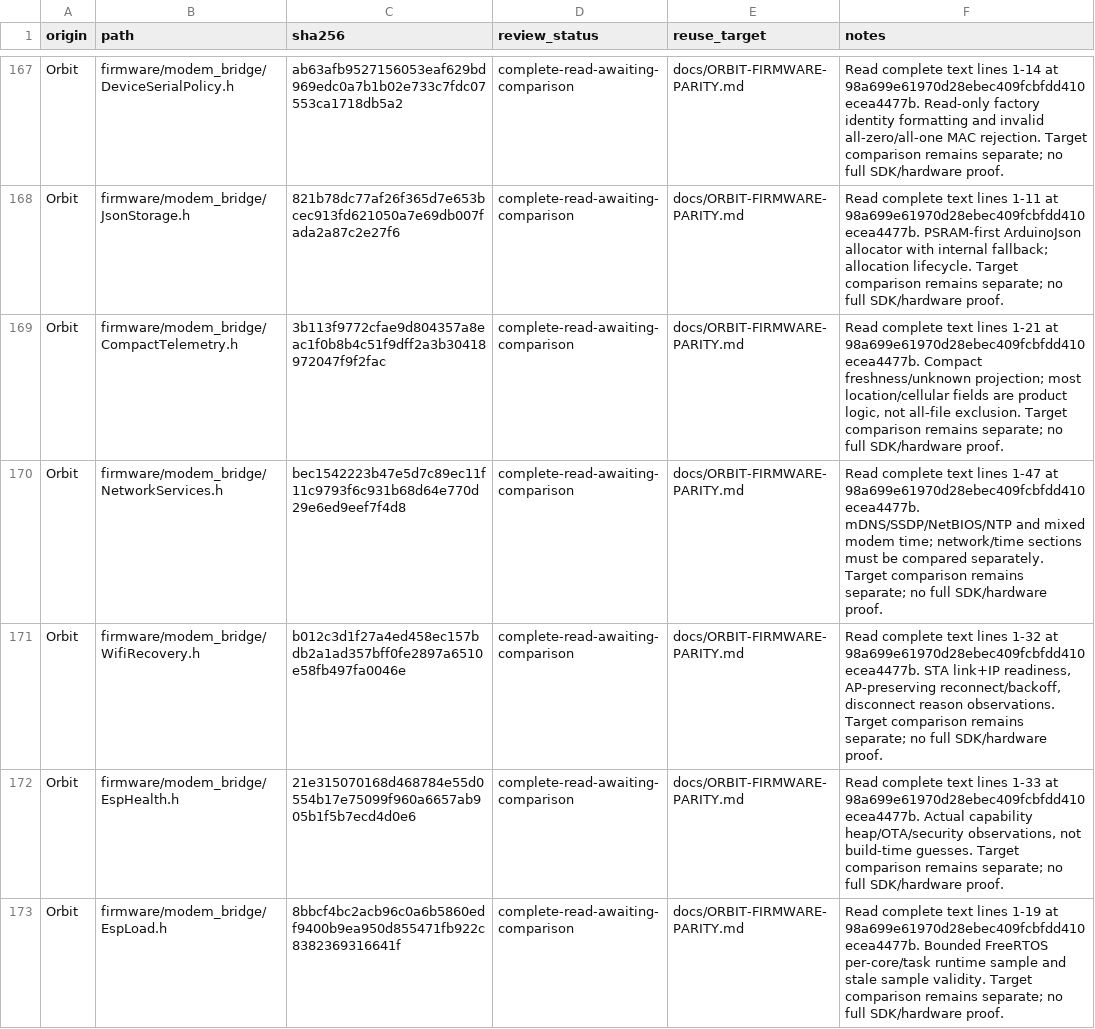
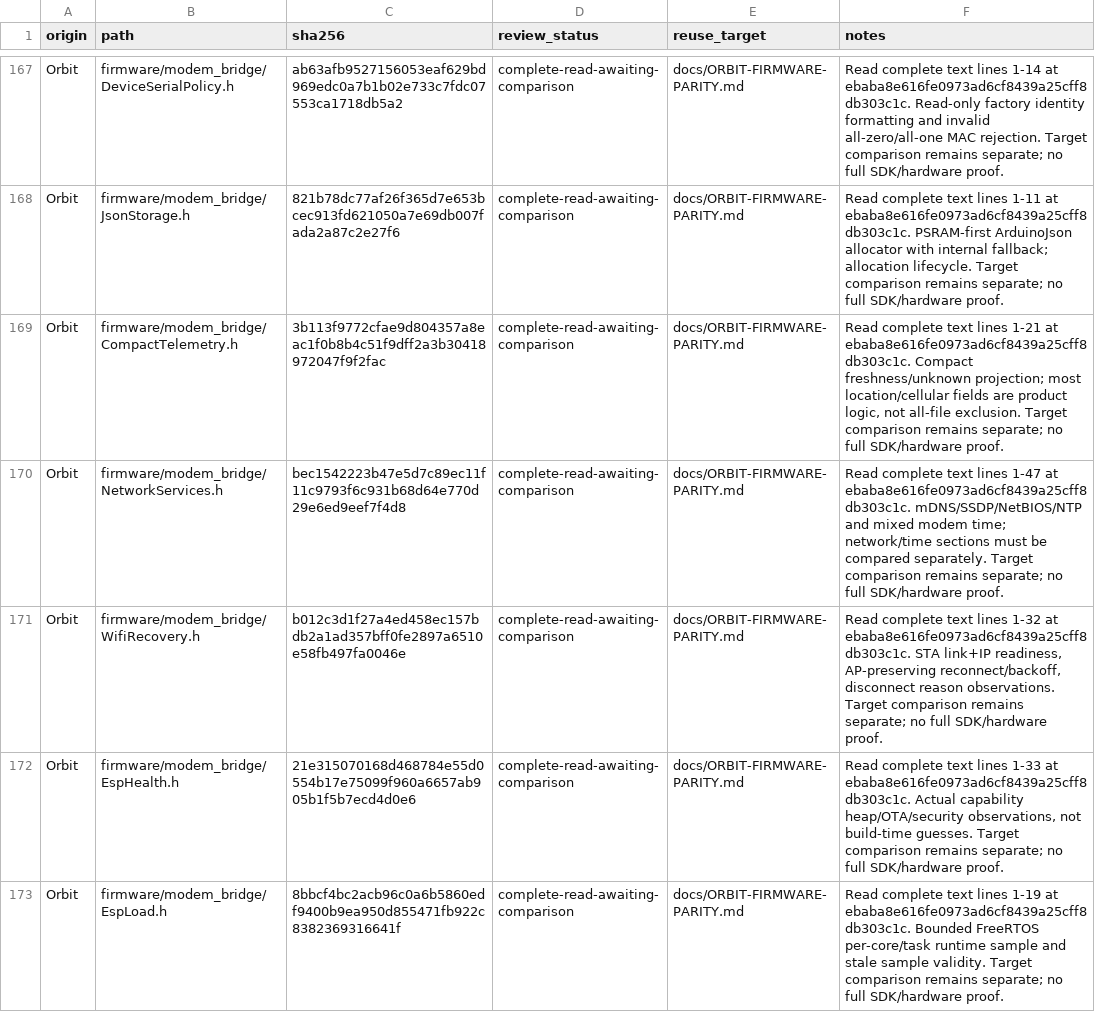
Before and after one commit to DRSDavidSoft/PakarController, a CSV file: docs/reuse-review-evidence.csv, drawn as a sheet; only a part is shown, gaps mark what is left out; the diff covers the shown part only.

```diff
--- a/docs/reuse-review-evidence.csv
+++ b/docs/reuse-review-evidence.csv
@@ -167,7 +167,7 @@ origin,path,sha256,review_status,reuse_target,notes
-"Orbit","firmware/modem_bridge/DeviceSerialPolicy.h","ab63afb9527156053eaf629bd969edc0a7b1b02e733c7fdc07553ca1718db5a2","complete-read-awaiting-comparison","docs/ORBIT-FIRMWARE-PARITY.md","Read complete text lines 1-14 at 98a699e61970d28ebec409fcbfdd410ecea4477b. Read-only factory identity formatting and invalid all-zero/all-one MAC rejection. Target comparison remains separate; no full SDK/hardware proof."
-"Orbit","firmware/modem_bridge/JsonStorage.h","821b78dc77af26f365d7e653bcec913fd621050a7e69db007fada2a87c2e27f6","complete-read-awaiting-comparison","docs/ORBIT-FIRMWARE-PARITY.md","Read complete text lines 1-11 at 98a699e61970d28ebec409fcbfdd410ecea4477b. PSRAM-first ArduinoJson allocator with internal fallback; allocation lifecycle. Target comparison remains separate; no full SDK/hardware proof."
-"Orbit","firmware/modem_bridge/CompactTelemetry.h","3b113f9772cfae9d804357a8eac1f0b8b4c51f9dff2a3b30418972047f9f2fac","complete-read-awaiting-comparison","docs/ORBIT-FIRMWARE-PARITY.md","Read complete text lines 1-21 at 98a699e61970d28ebec409fcbfdd410ecea4477b. Compact freshness/unknown projection; most location/cellular fields are product logic, not all-file exclusion. Target comparison remains separate; no full SDK/hardware proof."
-"Orbit","firmware/modem_bridge/NetworkServices.h","bec1542223b47e5d7c89ec11f11c9793f6c931b68d64e770d29e6ed9eef7f4d8","complete-read-awaiting-comparison","docs/ORBIT-FIRMWARE-PARITY.md","Read complete text lines 1-47 at 98a699e61970d28ebec409fcbfdd410ecea4477b. mDNS/SSDP/NetBIOS/NTP and mixed modem time; network/time sections must be compared separately. Target comparison remains separate; no full SDK/hardware proof."
-"Orbit","firmware/modem_bridge/WifiRecovery.h","b012c3d1f27a4ed458ec157bdb2a1ad357bff0fe2897a6510e58fb497fa0046e","complete-read-awaiting-comparison","docs/ORBIT-FIRMWARE-PARITY.md","Read complete text lines 1-32 at 98a699e61970d28ebec409fcbfdd410ecea4477b. STA link+IP readiness, AP-preserving reconnect/backoff, disconnect reason observations. Target comparison remains separate; no full SDK/hardware proof."
-"Orbit","firmware/modem_bridge/EspHealth.h","21e315070168d468784e55d0554b17e75099f960a6657ab905b1f5b7ecd4d0e6","complete-read-awaiting-comparison","docs/ORBIT-FIRMWARE-PARITY.md","Read complete text lines 1-33 at 98a699e61970d28ebec409fcbfdd410ecea4477b. Actual capability heap/OTA/security observations, not build-time guesses. Target comparison remains separate; no full SDK/hardware proof."
-"Orbit","firmware/modem_bridge/EspLoad.h","8bbcf4bc2acb96c0a6b5860edf9400b9ea950d855471fb922c8382369316641f","complete-read-awaiting-comparison","docs/ORBIT-FIRMWARE-PARITY.md","Read complete text lines 1-19 at 98a699e61970d28ebec409fcbfdd410ecea4477b. Bounded FreeRTOS per-core/task runtime sample and stale sample validity. Target comparison remains separate; no full SDK/hardware proof."
+"Orbit","firmware/modem_bridge/DeviceSerialPolicy.h","ab63afb9527156053eaf629bd969edc0a7b1b02e733c7fdc07553ca1718db5a2","complete-read-awaiting-comparison","docs/ORBIT-FIRMWARE-PARITY.md","Read complete text lines 1-14 at ebaba8e616fe0973ad6cf8439a25cff8db303c1c. Read-only factory identity formatting and invalid all-zero/all-one MAC rejection. Target comparison remains separate; no full SDK/hardware proof."
+"Orbit","firmware/modem_bridge/JsonStorage.h","821b78dc77af26f365d7e653bcec913fd621050a7e69db007fada2a87c2e27f6","complete-read-awaiting-comparison","docs/ORBIT-FIRMWARE-PARITY.md","Read complete text lines 1-11 at ebaba8e616fe0973ad6cf8439a25cff8db303c1c. PSRAM-first ArduinoJson allocator with internal fallback; allocation lifecycle. Target comparison remains separate; no full SDK/hardware proof."
+"Orbit","firmware/modem_bridge/CompactTelemetry.h","3b113f9772cfae9d804357a8eac1f0b8b4c51f9dff2a3b30418972047f9f2fac","complete-read-awaiting-comparison","docs/ORBIT-FIRMWARE-PARITY.md","Read complete text lines 1-21 at ebaba8e616fe0973ad6cf8439a25cff8db303c1c. Compact freshness/unknown projection; most location/cellular fields are product logic, not all-file exclusion. Target comparison remains separate; no full SDK/hardware proof."
+"Orbit","firmware/modem_bridge/NetworkServices.h","bec1542223b47e5d7c89ec11f11c9793f6c931b68d64e770d29e6ed9eef7f4d8","complete-read-awaiting-comparison","docs/ORBIT-FIRMWARE-PARITY.md","Read complete text lines 1-47 at ebaba8e616fe0973ad6cf8439a25cff8db303c1c. mDNS/SSDP/NetBIOS/NTP and mixed modem time; network/time sections must be compared separately. Target comparison remains separate; no full SDK/hardware proof."
+"Orbit","firmware/modem_bridge/WifiRecovery.h","b012c3d1f27a4ed458ec157bdb2a1ad357bff0fe2897a6510e58fb497fa0046e","complete-read-awaiting-comparison","docs/ORBIT-FIRMWARE-PARITY.md","Read complete text lines 1-32 at ebaba8e616fe0973ad6cf8439a25cff8db303c1c. STA link+IP readiness, AP-preserving reconnect/backoff, disconnect reason observations. Target comparison remains separate; no full SDK/hardware proof."
+"Orbit","firmware/modem_bridge/EspHealth.h","21e315070168d468784e55d0554b17e75099f960a6657ab905b1f5b7ecd4d0e6","complete-read-awaiting-comparison","docs/ORBIT-FIRMWARE-PARITY.md","Read complete text lines 1-33 at ebaba8e616fe0973ad6cf8439a25cff8db303c1c. Actual capability heap/OTA/security observations, not build-time guesses. Target comparison remains separate; no full SDK/hardware proof."
+"Orbit","firmware/modem_bridge/EspLoad.h","8bbcf4bc2acb96c0a6b5860edf9400b9ea950d855471fb922c8382369316641f","complete-read-awaiting-comparison","docs/ORBIT-FIRMWARE-PARITY.md","Read complete text lines 1-19 at ebaba8e616fe0973ad6cf8439a25cff8db303c1c. Bounded FreeRTOS per-core/task runtime sample and stale sample validity. Target comparison remains separate; no full SDK/hardware proof."
```
Also changed, not shown: 49 edited cells elsewhere in this file, 5 other files.
